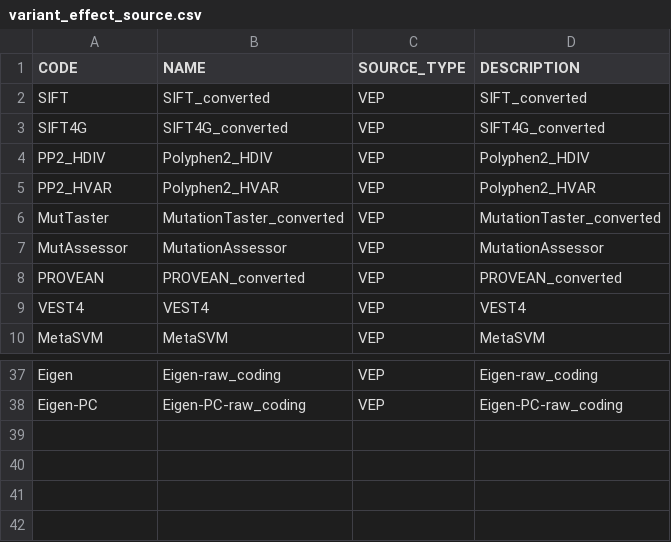
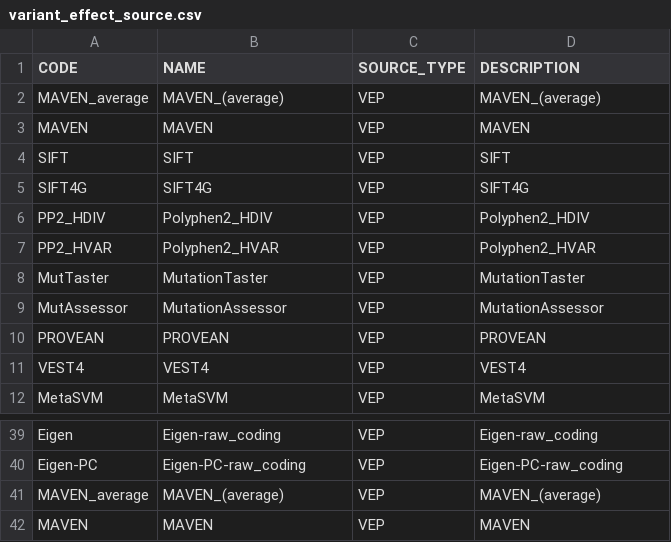
Before and after one commit to ianlee911005/AGCT_Ian_fork, a CSV file: data/variant_effect_source.csv, drawn as a sheet; only a part is shown, gaps mark what is left out.

```diff
--- a/data/variant_effect_source.csv
+++ b/data/variant_effect_source.csv
@@ -1,9 +1,11 @@
 CODE,NAME,SOURCE_TYPE,DESCRIPTION
-SIFT,SIFT_converted,VEP,SIFT_converted
-SIFT4G,SIFT4G_converted,VEP,SIFT4G_converted
+MAVEN_average,MAVEN_(average),VEP,MAVEN_(average)
+MAVEN,MAVEN,VEP,MAVEN
+SIFT,SIFT,VEP,SIFT
+SIFT4G,SIFT4G,VEP,SIFT4G
 PP2_HDIV,Polyphen2_HDIV,VEP,Polyphen2_HDIV
 PP2_HVAR,Polyphen2_HVAR,VEP,Polyphen2_HVAR
-MutTaster,MutationTaster_converted,VEP,MutationTaster_converted
+MutTaster,MutationTaster,VEP,MutationTaster
 MutAssessor,MutationAssessor,VEP,MutationAssessor
-PROVEAN,PROVEAN_converted,VEP,PROVEAN_converted
+PROVEAN,PROVEAN,VEP,PROVEAN
 VEST4,VEST4,VEP,VEST4
@@ -38 +40,3 @@ Eigen,Eigen-raw_coding,VEP,Eigen-raw_coding
 Eigen-PC,Eigen-PC-raw_coding,VEP,Eigen-PC-raw_coding
+MAVEN_average,MAVEN_(average),VEP,MAVEN_(average)
+MAVEN,MAVEN,VEP,MAVEN
```
Also changed, not shown: TGCA.V1/data_new/CHD/CHD_control.csv, TGCA.V1/data_new/DDD/DDD_case.csv, 11 other files.
